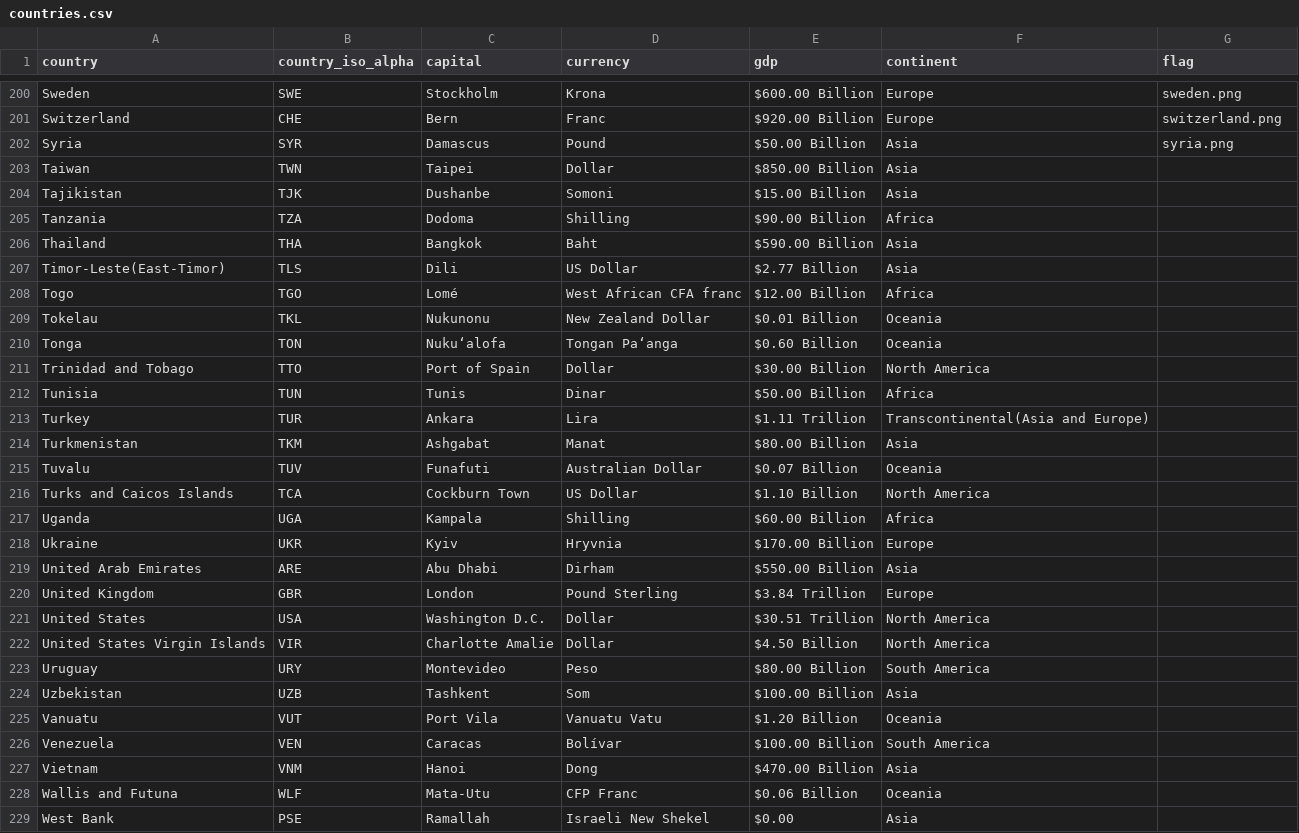
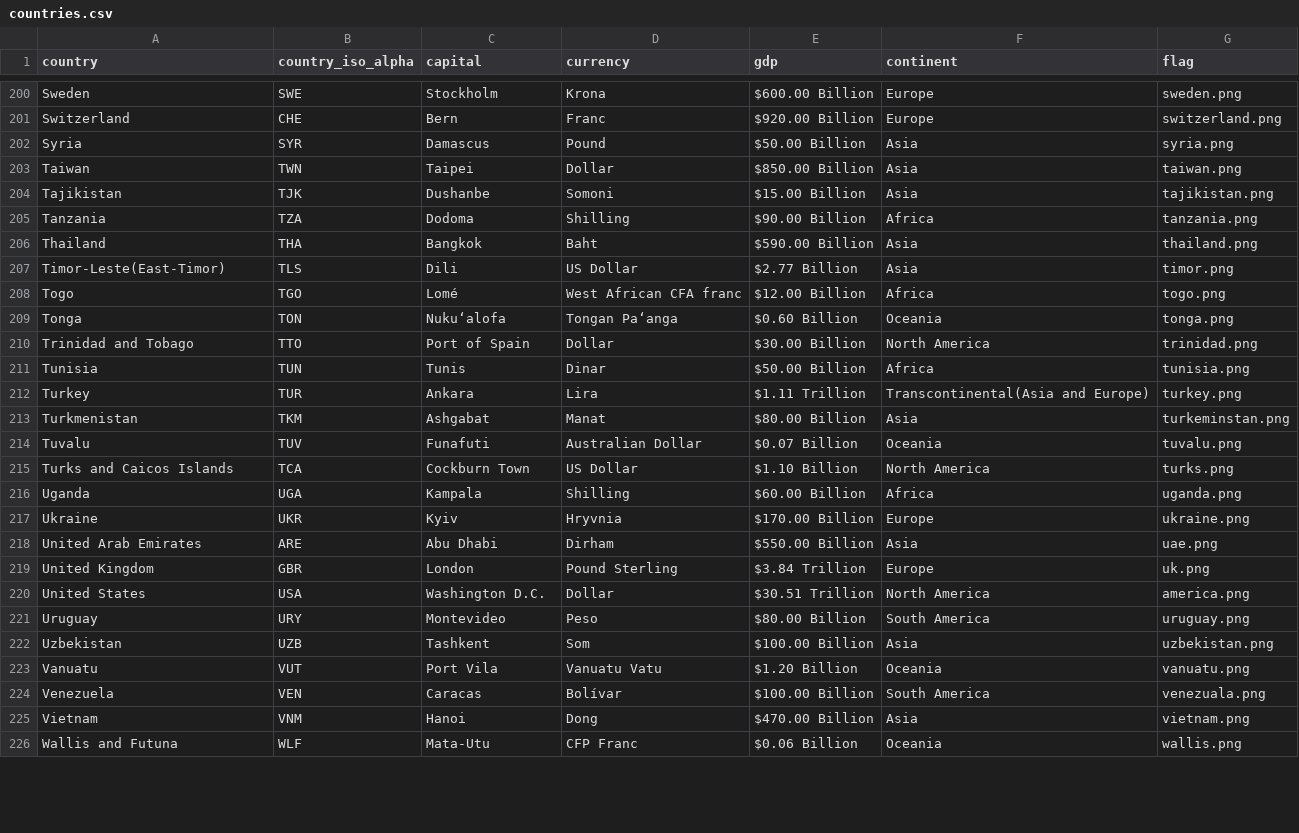
Before and after one commit to bindulaxminarayan/interactiveMap, a CSV file: data/countries.csv, drawn as a sheet; only a part is shown, gaps mark what is left out; the diff covers the shown part only.

```diff
--- a/data/countries.csv
+++ b/data/countries.csv
@@ -202,28 +202,25 @@ Switzerland,CHE,Bern,Franc,$920.00 Billion,Europe,switzerland.png
 Syria,SYR,Damascus,Pound,$50.00 Billion,Asia,syria.png
-Taiwan,TWN,Taipei,Dollar,$850.00 Billion,Asia
-Tajikistan,TJK,Dushanbe,Somoni,$15.00 Billion,Asia
-Tanzania,TZA,Dodoma,Shilling,$90.00 Billion,Africa
-Thailand,THA,Bangkok,Baht,$590.00 Billion,Asia
-Timor-Leste(East-Timor),TLS,Dili,US Dollar,$2.77 Billion,Asia
-Togo,TGO,Lomé,West African CFA franc,$12.00 Billion,Africa
-Tokelau,TKL,Nukunonu,New Zealand Dollar,$0.01 Billion,Oceania
-Tonga,TON,Nukuʻalofa,Tongan Paʻanga,$0.60 Billion,Oceania
-Trinidad and Tobago,TTO,Port of Spain,Dollar,$30.00 Billion,North America
-Tunisia,TUN,Tunis,Dinar,$50.00 Billion,Africa
-Turkey,TUR,Ankara,Lira,$1.11 Trillion,Transcontinental(Asia and Europe)
-Turkmenistan,TKM,Ashgabat,Manat,$80.00 Billion,Asia
-Tuvalu,TUV,Funafuti,Australian Dollar,$0.07 Billion,Oceania
-Turks and Caicos Islands,TCA,Cockburn Town,US Dollar,$1.10 Billion,North America
-Uganda,UGA,Kampala,Shilling,$60.00 Billion,Africa
-Ukraine,UKR,Kyiv,Hryvnia,$170.00 Billion,Europe
-United Arab Emirates,ARE,Abu Dhabi,Dirham,$550.00 Billion,Asia
-United Kingdom,GBR,London,Pound Sterling,$3.84 Trillion,Europe
-United States,USA,Washington D.C.,Dollar,$30.51 Trillion,North America
-United States Virgin Islands,VIR,Charlotte Amalie,Dollar,$4.50 Billion,North America
-Uruguay,URY,Montevideo,Peso,$80.00 Billion,South America
-Uzbekistan,UZB,Tashkent,Som,$100.00 Billion,Asia
-Vanuatu,VUT,Port Vila,Vanuatu Vatu,$1.20 Billion,Oceania
-Venezuela,VEN,Caracas,Bolívar,$100.00 Billion,South America
-Vietnam,VNM,Hanoi,Dong,$470.00 Billion,Asia
-Wallis and Futuna,WLF,Mata-Utu,CFP Franc,$0.06 Billion,Oceania
-West Bank,PSE,Ramallah,Israeli New Shekel,$0.00,Asia
+Taiwan,TWN,Taipei,Dollar,$850.00 Billion,Asia,taiwan.png
+Tajikistan,TJK,Dushanbe,Somoni,$15.00 Billion,Asia,tajikistan.png
+Tanzania,TZA,Dodoma,Shilling,$90.00 Billion,Africa,tanzania.png
+Thailand,THA,Bangkok,Baht,$590.00 Billion,Asia,thailand.png
+Timor-Leste(East-Timor),TLS,Dili,US Dollar,$2.77 Billion,Asia,timor.png
+Togo,TGO,Lomé,West African CFA franc,$12.00 Billion,Africa,togo.png
+Tonga,TON,Nukuʻalofa,Tongan Paʻanga,$0.60 Billion,Oceania,tonga.png
+Trinidad and Tobago,TTO,Port of Spain,Dollar,$30.00 Billion,North America,trinidad.png
+Tunisia,TUN,Tunis,Dinar,$50.00 Billion,Africa,tunisia.png
+Turkey,TUR,Ankara,Lira,$1.11 Trillion,Transcontinental(Asia and Europe),turkey.png
+Turkmenistan,TKM,Ashgabat,Manat,$80.00 Billion,Asia,turkeminstan.png
+Tuvalu,TUV,Funafuti,Australian Dollar,$0.07 Billion,Oceania,tuvalu.png
+Turks and Caicos Islands,TCA,Cockburn Town,US Dollar,$1.10 Billion,North America,turks.png
+Uganda,UGA,Kampala,Shilling,$60.00 Billion,Africa,uganda.png
+Ukraine,UKR,Kyiv,Hryvnia,$170.00 Billion,Europe,ukraine.png
+United Arab Emirates,ARE,Abu Dhabi,Dirham,$550.00 Billion,Asia,uae.png
+United Kingdom,GBR,London,Pound Sterling,$3.84 Trillion,Europe,uk.png
+United States,USA,Washington D.C.,Dollar,$30.51 Trillion,North America,america.png
+Uruguay,URY,Montevideo,Peso,$80.00 Billion,South America,uruguay.png
+Uzbekistan,UZB,Tashkent,Som,$100.00 Billion,Asia,uzbekistan.png
+Vanuatu,VUT,Port Vila,Vanuatu Vatu,$1.20 Billion,Oceania,vanuatu.png
+Venezuela,VEN,Caracas,Bolívar,$100.00 Billion,South America,venezuala.png
+Vietnam,VNM,Hanoi,Dong,$470.00 Billion,Asia,vietnam.png
+Wallis and Futuna,WLF,Mata-Utu,CFP Franc,$0.06 Billion,Oceania,wallis.png
```
Also changed, not shown: 4 edited cells elsewhere in this file, 28 other files.
